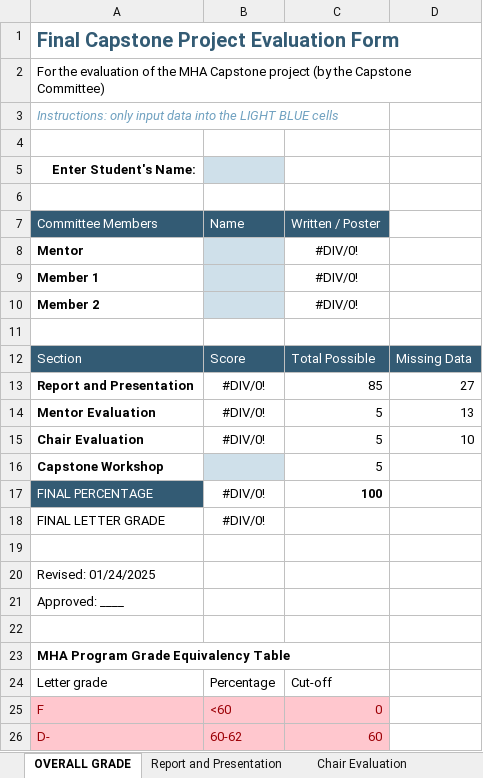
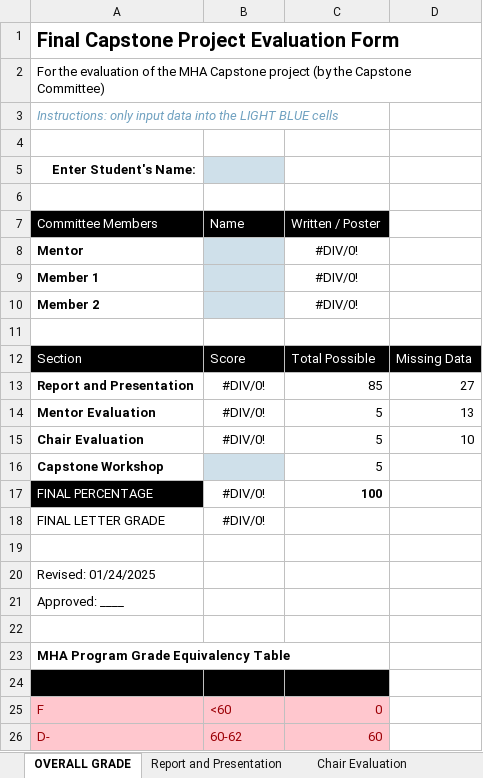
Before and after one commit to ModernHumanAnatomy/MHACapstone, an Excel workbook: docs/assets/Capstone-Project-Final-Evaluation.xlsx, sheet OVERALL GRADE, drawn as a sheet; only a part is shown; values as stored, in another font and other column widths than the file's, no borders; charts and pictures and conditional formats and table styles not drawn; the diff names each change by its address in the sheet, - before the commit and + after, or states it on an @@ line.

Commit message:
update excel

```diff
--- a/docs/assets/Capstone-Project-Final-Evaluation.xlsx (sheet OVERALL GRADE)
+++ b/docs/assets/Capstone-Project-Final-Evaluation.xlsx (sheet OVERALL GRADE)
-A1 text colour: #335B74
+A1 text colour: black
-A7:C7 fill: #335B74
+A7:C7 fill: #000000
-A12:D12 fill: #335B74
+A12:D12 fill: #000000
-A17 fill: #335B74
+A17 fill: #000000
-A24:C24 fill: none
+A24:C24 fill: #000000
```
Also changed, not shown: 1 other file.
